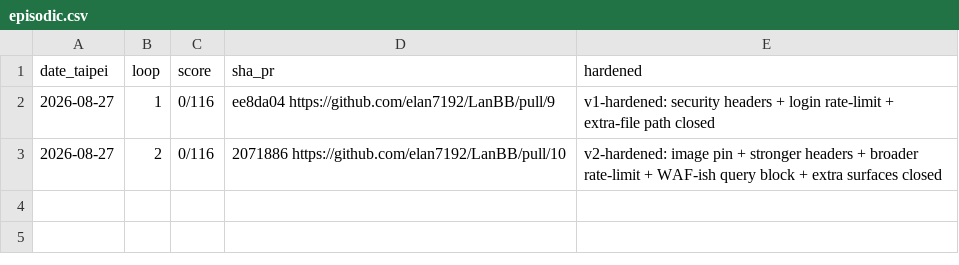
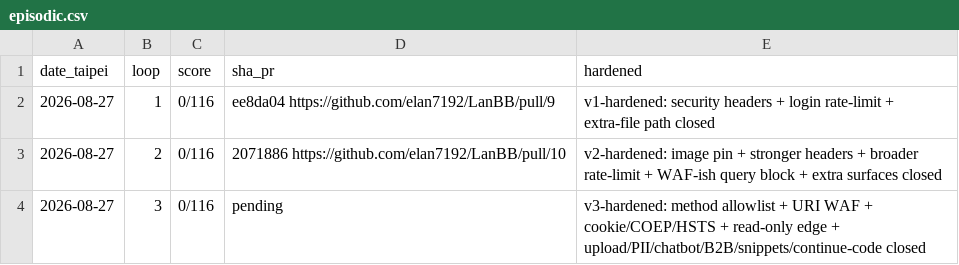
Before and after one commit to elan7192/LanBB, a CSV file: programs/juice-shop/memory/episodic.csv, drawn as a sheet; the diff names each change by its address in the sheet, - before the commit and + after, or states it on an @@ line.

```diff
--- a/programs/juice-shop/memory/episodic.csv
+++ b/programs/juice-shop/memory/episodic.csv
+row 4: 2026-08-27 | 3 | 0/116 | pending | v3-hardened: method allowlist + URI WAF + cookie/COEP/HSTS + read-only edge + upload/PII/chatbot/B2B/snippets/continue-code closed
```
Also changed, not shown: 23 other files.
